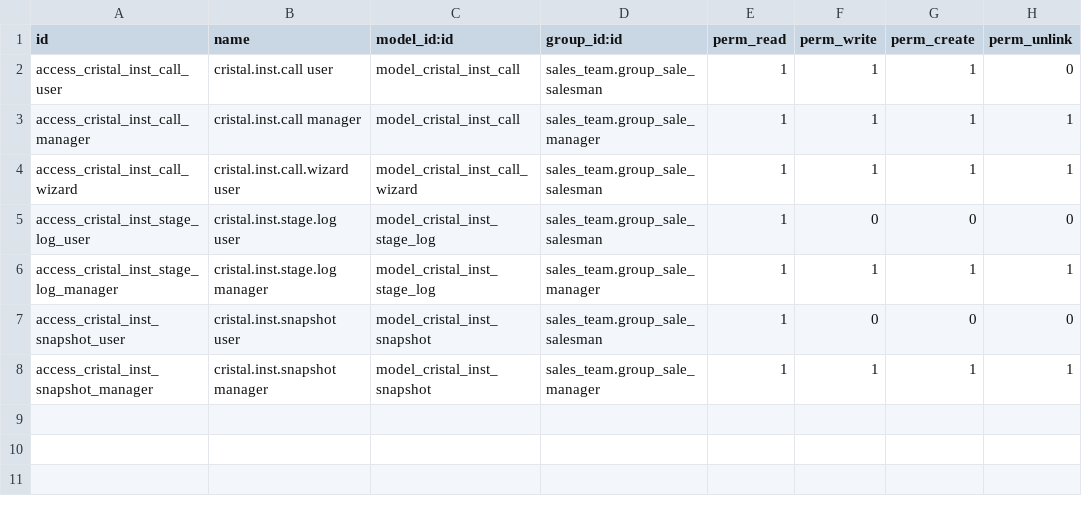
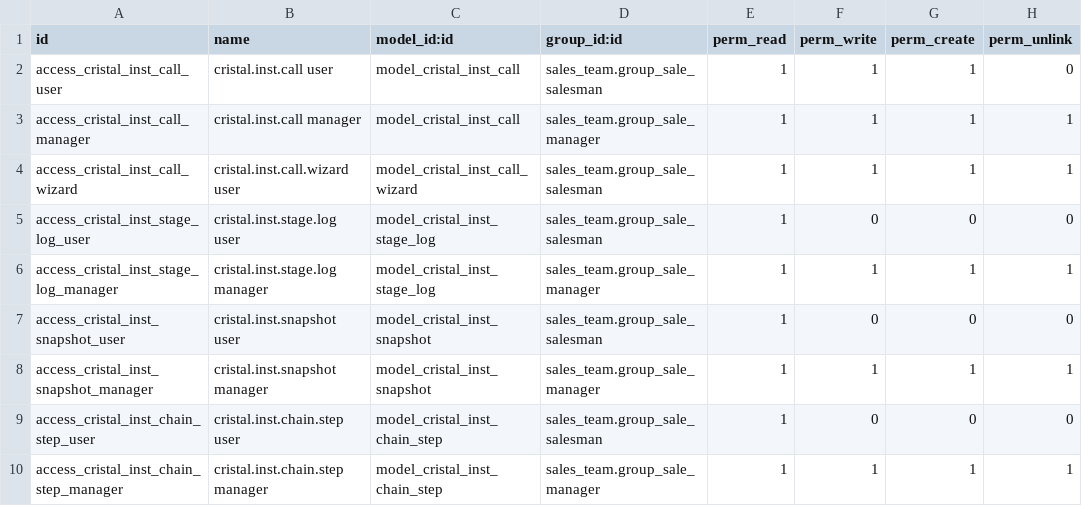
Before and after one commit to Polaco45/QuimicaCristal, a CSV file: custom-addons/cristal_institucional/security/ir.model.access.csv, drawn as a sheet; the diff names each change by its address in the sheet, - before the commit and + after, or states it on an @@ line.

```diff
--- a/custom-addons/cristal_institucional/security/ir.model.access.csv
+++ b/custom-addons/cristal_institucional/security/ir.model.access.csv
+row 9: access_cristal_inst_chain_step_user | cristal.inst.chain.step user | model_cristal_inst_chain_step | sales_team.group_sale_salesman | 1 | 0 | 0 | 0
+row 10: access_cristal_inst_chain_step_manager | cristal.inst.chain.step manager | model_cristal_inst_chain_step | sales_team.group_sale_manager | 1 | 1 | 1 | 1
```
Also changed, not shown: 11 other files.
